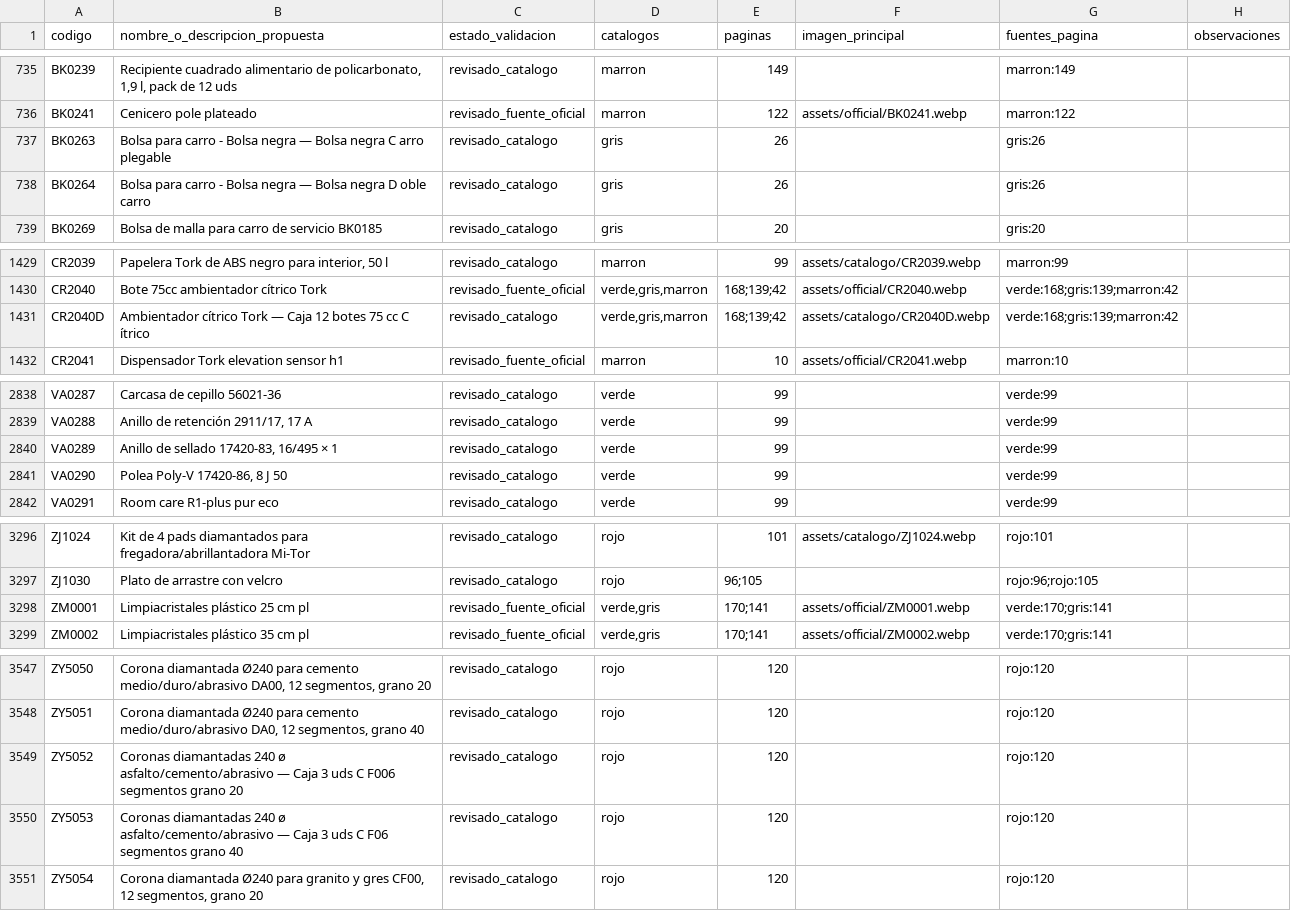
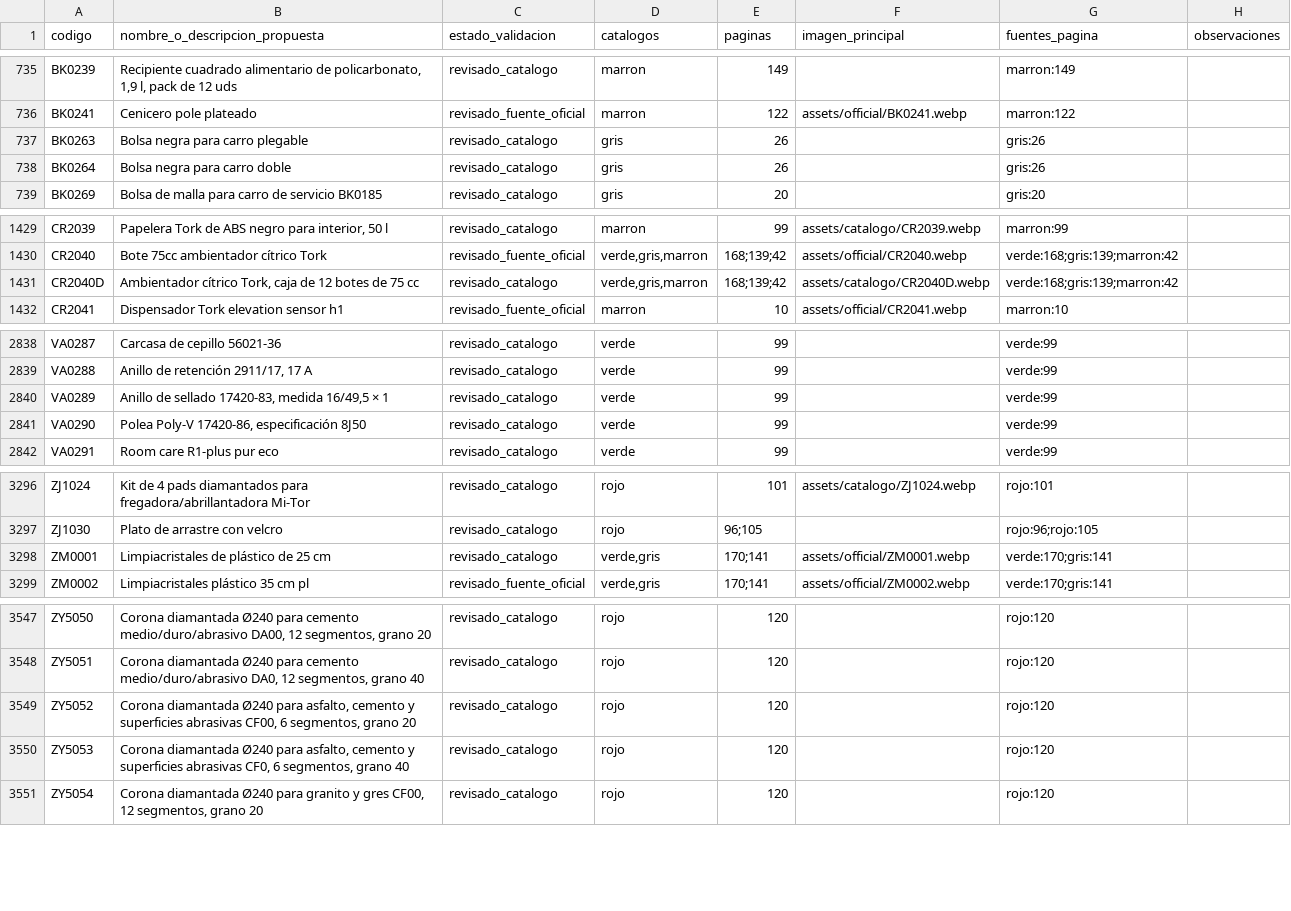
Before and after one commit to kikolorenzo/buscador-producto, a CSV file: data/articulos.csv, drawn as a sheet; only a part is shown, gaps mark what is left out; the diff covers the shown part only.

```diff
--- a/data/articulos.csv
+++ b/data/articulos.csv
@@ -736,4 +736,4 @@ BK0239,"Recipiente cuadrado alimentario de policarbonato, 1,9 l, pack de 12 uds"
 BK0241,Cenicero pole plateado,revisado_fuente_oficial,marron,122,assets/official/BK0241.webp,marron:122,
-BK0263,Bolsa para carro - Bolsa negra — Bolsa negra C arro plegable,revisado_catalogo,gris,26,,gris:26,
-BK0264,Bolsa para carro - Bolsa negra — Bolsa negra D oble carro,revisado_catalogo,gris,26,,gris:26,
+BK0263,Bolsa negra para carro plegable,revisado_catalogo,gris,26,,gris:26,
+BK0264,Bolsa negra para carro doble,revisado_catalogo,gris,26,,gris:26,
 BK0269,Bolsa de malla para carro de servicio BK0185,revisado_catalogo,gris,20,,gris:20,
@@ -1430,3 +1430,3 @@ CR2039,"Papelera Tork de ABS negro para interior, 50 l",revisado_catalogo,marron
 CR2040,Bote 75cc ambientador cítrico Tork,revisado_fuente_oficial,"verde,gris,marron",168;139;42,assets/official/CR2040.webp,verde:168;gris:139;marron:42,
-CR2040D,Ambientador cítrico Tork — Caja 12 botes 75 cc C ítrico,revisado_catalogo,"verde,gris,marron",168;139;42,assets/catalogo/CR2040D.webp,verde:168;gris:139;marron:42,
+CR2040D,"Ambientador cítrico Tork, caja de 12 botes de 75 cc",revisado_catalogo,"verde,gris,marron",168;139;42,assets/catalogo/CR2040D.webp,verde:168;gris:139;marron:42,
 CR2041,Dispensador Tork elevation sensor h1,revisado_fuente_oficial,marron,10,assets/official/CR2041.webp,marron:10,
@@ -2839,4 +2839,4 @@ VA0287,Carcasa de cepillo 56021-36,revisado_catalogo,verde,99,,verde:99,
 VA0288,"Anillo de retención 2911/17, 17 A",revisado_catalogo,verde,99,,verde:99,
-VA0289,"Anillo de sellado 17420-83, 16/495 × 1",revisado_catalogo,verde,99,,verde:99,
-VA0290,"Polea Poly-V 17420-86, 8 J 50",revisado_catalogo,verde,99,,verde:99,
+VA0289,"Anillo de sellado 17420-83, medida 16/49,5 × 1",revisado_catalogo,verde,99,,verde:99,
+VA0290,"Polea Poly-V 17420-86, especificación 8J50",revisado_catalogo,verde,99,,verde:99,
 VA0291,Room care R1-plus pur eco,revisado_catalogo,verde,99,,verde:99,
@@ -3297,3 +3297,3 @@ ZJ1024,Kit de 4 pads diamantados para fregadora/abrillantadora Mi-Tor,revisado_c
 ZJ1030,Plato de arrastre con velcro,revisado_catalogo,rojo,96;105,,rojo:96;rojo:105,
-ZM0001,Limpiacristales plástico 25 cm pl,revisado_fuente_oficial,"verde,gris",170;141,assets/official/ZM0001.webp,verde:170;gris:141,
+ZM0001,Limpiacristales de plástico de 25 cm,revisado_catalogo,"verde,gris",170;141,assets/official/ZM0001.webp,verde:170;gris:141,
 ZM0002,Limpiacristales plástico 35 cm pl,revisado_fuente_oficial,"verde,gris",170;141,assets/official/ZM0002.webp,verde:170;gris:141,
@@ -3548,4 +3548,4 @@ ZY5050,"Corona diamantada Ø240 para cemento medio/duro/abrasivo DA00, 12 segmen
 ZY5051,"Corona diamantada Ø240 para cemento medio/duro/abrasivo DA0, 12 segmentos, grano 40",revisado_catalogo,rojo,120,,rojo:120,
-ZY5052,Coronas diamantadas 240 ø asfalto/cemento/abrasivo — Caja 3 uds C F006 segmentos grano 20,revisado_catalogo,rojo,120,,rojo:120,
-ZY5053,Coronas diamantadas 240 ø asfalto/cemento/abrasivo — Caja 3 uds C F06 segmentos grano 40,revisado_catalogo,rojo,120,,rojo:120,
+ZY5052,"Corona diamantada Ø240 para asfalto, cemento y superficies abrasivas CF00, 6 segmentos, grano 20",revisado_catalogo,rojo,120,,rojo:120,
+ZY5053,"Corona diamantada Ø240 para asfalto, cemento y superficies abrasivas CF0, 6 segmentos, grano 40",revisado_catalogo,rojo,120,,rojo:120,
 ZY5054,"Corona diamantada Ø240 para granito y gres CF00, 12 segmentos, grano 20",revisado_catalogo,rojo,120,,rojo:120,
```
Also changed, not shown: 5 edited cells elsewhere in this file, 6 other files.
